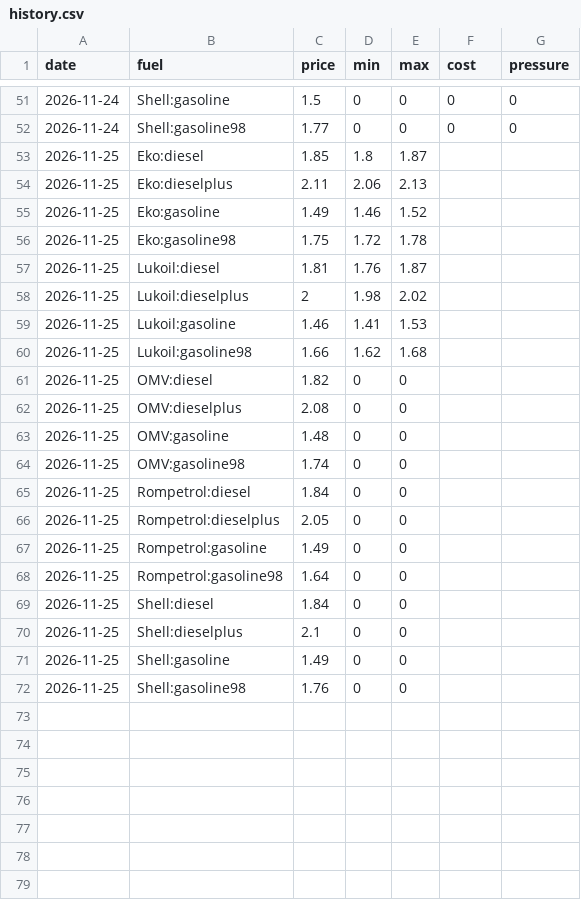
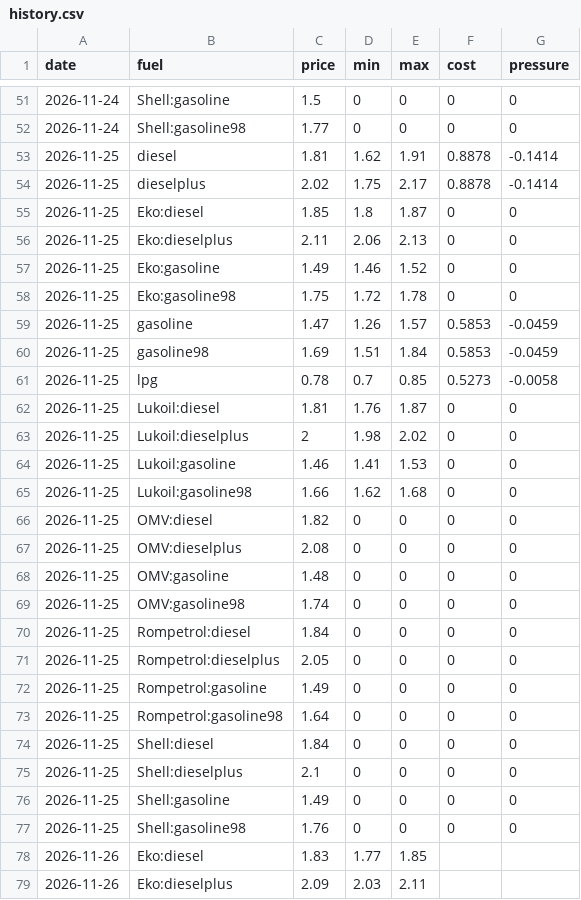
Before and after one commit to nikx111/gorivo, a CSV file: data/history.csv, drawn as a sheet; only a part is shown, gaps mark what is left out; the diff covers the shown part only.

```diff
--- a/data/history.csv
+++ b/data/history.csv
@@ -52,21 +52,28 @@ date,fuel,price,min,max,cost,pressure
 2026-11-24,Shell:gasoline98,1.77,0,0,0,0
-2026-11-25,Eko:diesel,1.85,1.8,1.87,,
-2026-11-25,Eko:dieselplus,2.11,2.06,2.13,,
-2026-11-25,Eko:gasoline,1.49,1.46,1.52,,
-2026-11-25,Eko:gasoline98,1.75,1.72,1.78,,
-2026-11-25,Lukoil:diesel,1.81,1.76,1.87,,
-2026-11-25,Lukoil:dieselplus,2,1.98,2.02,,
-2026-11-25,Lukoil:gasoline,1.46,1.41,1.53,,
-2026-11-25,Lukoil:gasoline98,1.66,1.62,1.68,,
-2026-11-25,OMV:diesel,1.82,0,0,,
-2026-11-25,OMV:dieselplus,2.08,0,0,,
-2026-11-25,OMV:gasoline,1.48,0,0,,
-2026-11-25,OMV:gasoline98,1.74,0,0,,
-2026-11-25,Rompetrol:diesel,1.84,0,0,,
-2026-11-25,Rompetrol:dieselplus,2.05,0,0,,
-2026-11-25,Rompetrol:gasoline,1.49,0,0,,
-2026-11-25,Rompetrol:gasoline98,1.64,0,0,,
-2026-11-25,Shell:diesel,1.84,0,0,,
-2026-11-25,Shell:dieselplus,2.1,0,0,,
-2026-11-25,Shell:gasoline,1.49,0,0,,
-2026-11-25,Shell:gasoline98,1.76,0,0,,
+2026-11-25,diesel,1.81,1.62,1.91,0.8878,-0.1414
+2026-11-25,dieselplus,2.02,1.75,2.17,0.8878,-0.1414
+2026-11-25,Eko:diesel,1.85,1.8,1.87,0,0
+2026-11-25,Eko:dieselplus,2.11,2.06,2.13,0,0
+2026-11-25,Eko:gasoline,1.49,1.46,1.52,0,0
+2026-11-25,Eko:gasoline98,1.75,1.72,1.78,0,0
+2026-11-25,gasoline,1.47,1.26,1.57,0.5853,-0.0459
+2026-11-25,gasoline98,1.69,1.51,1.84,0.5853,-0.0459
+2026-11-25,lpg,0.78,0.7,0.85,0.5273,-0.0058
+2026-11-25,Lukoil:diesel,1.81,1.76,1.87,0,0
+2026-11-25,Lukoil:dieselplus,2,1.98,2.02,0,0
+2026-11-25,Lukoil:gasoline,1.46,1.41,1.53,0,0
+2026-11-25,Lukoil:gasoline98,1.66,1.62,1.68,0,0
+2026-11-25,OMV:diesel,1.82,0,0,0,0
+2026-11-25,OMV:dieselplus,2.08,0,0,0,0
+2026-11-25,OMV:gasoline,1.48,0,0,0,0
+2026-11-25,OMV:gasoline98,1.74,0,0,0,0
+2026-11-25,Rompetrol:diesel,1.84,0,0,0,0
+2026-11-25,Rompetrol:dieselplus,2.05,0,0,0,0
+2026-11-25,Rompetrol:gasoline,1.49,0,0,0,0
+2026-11-25,Rompetrol:gasoline98,1.64,0,0,0,0
+2026-11-25,Shell:diesel,1.84,0,0,0,0
+2026-11-25,Shell:dieselplus,2.1,0,0,0,0
+2026-11-25,Shell:gasoline,1.49,0,0,0,0
+2026-11-25,Shell:gasoline98,1.76,0,0,0,0
+2026-11-26,Eko:diesel,1.83,1.77,1.85,,
+2026-11-26,Eko:dieselplus,2.09,2.03,2.11,,
```
Also changed, not shown: 18 added rows elsewhere in this file, data/forecasts.csv, 7 other files.
